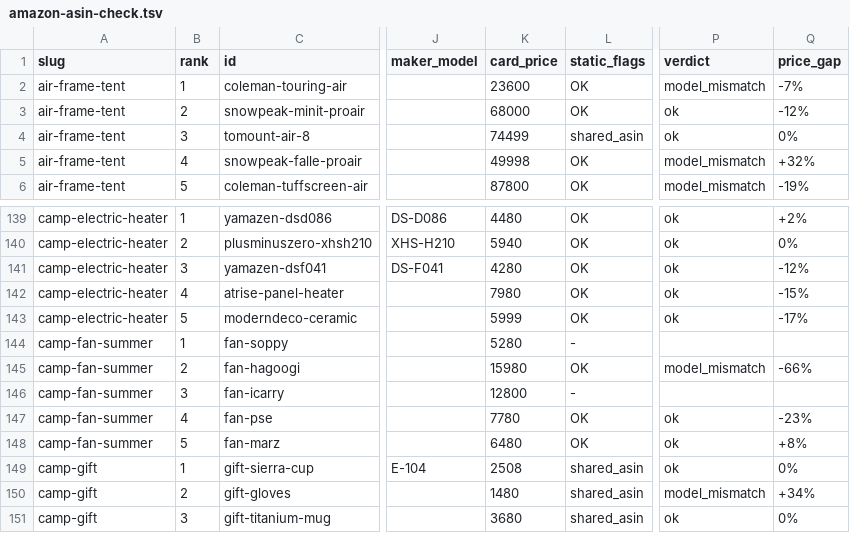
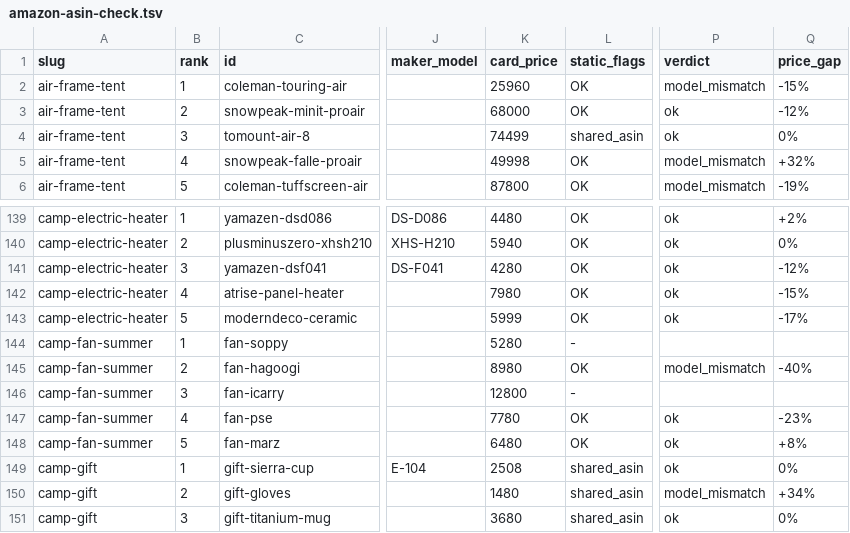
Before and after one commit to tanoue-boop/camp-kit-guide, a TSV file: _file/amazon-asin-check.tsv, drawn as a sheet; only a part is shown, gaps mark what is left out; the diff names each change by its address in the sheet, - before the commit and + after, or states it on an @@ line.

```diff
--- a/_file/amazon-asin-check.tsv
+++ b/_file/amazon-asin-check.tsv
-K2 (card_price): 23600
+K2 (card_price): 25960
-Q2 (price_gap): -7%
+Q2 (price_gap): -15%
-K145 (card_price): 15980
+K145 (card_price): 8980
-Q145 (price_gap): -66%
+Q145 (price_gap): -40%
```
Also changed, not shown: _file/article-fix-backlog.tsv, 1 other file.
